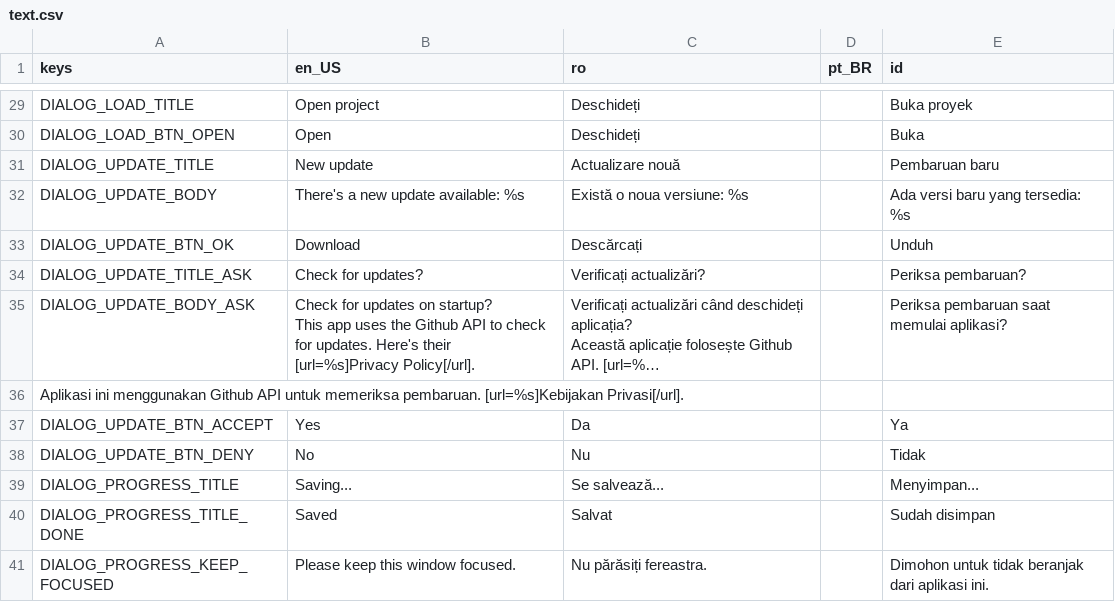
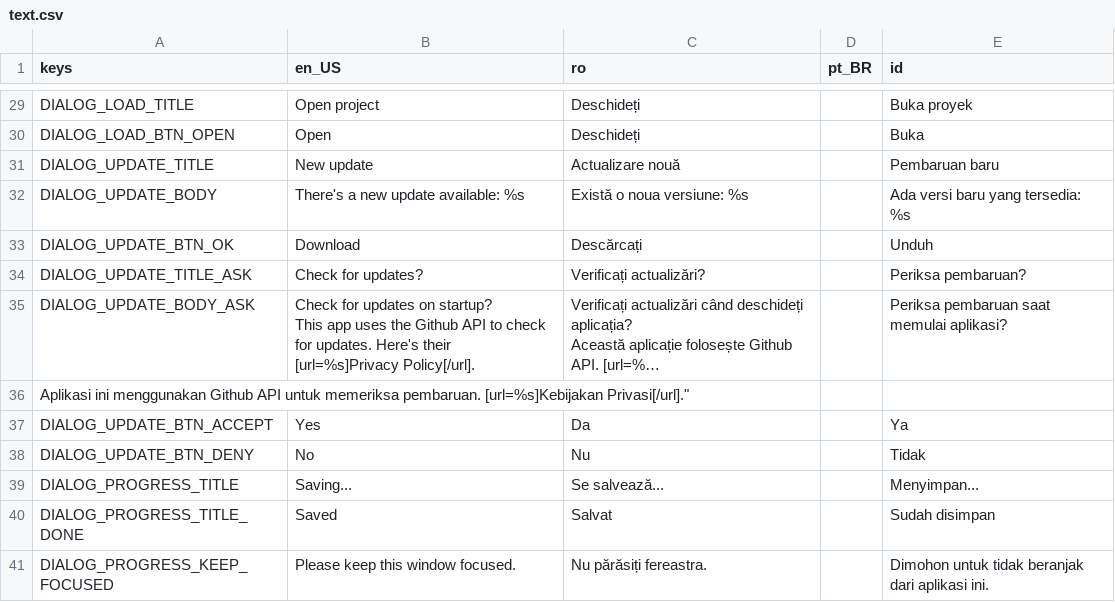
Before and after one commit to pattlebass/Music-DJ, a CSV file: languages/text.csv, drawn as a sheet; only a part is shown, gaps mark what is left out; long unchanged cells end in …; the diff names each change by its address in the sheet, - before the commit and + after, or states it on an @@ line.

Commit message:
Update text.csv

```diff
--- a/languages/text.csv
+++ b/languages/text.csv
-A36 (keys): …pembaruan. [url=%s]Kebijakan Privasi[/url].
+A36 (keys): …pembaruan. [url=%s]Kebijakan Privasi[/url]."
```
